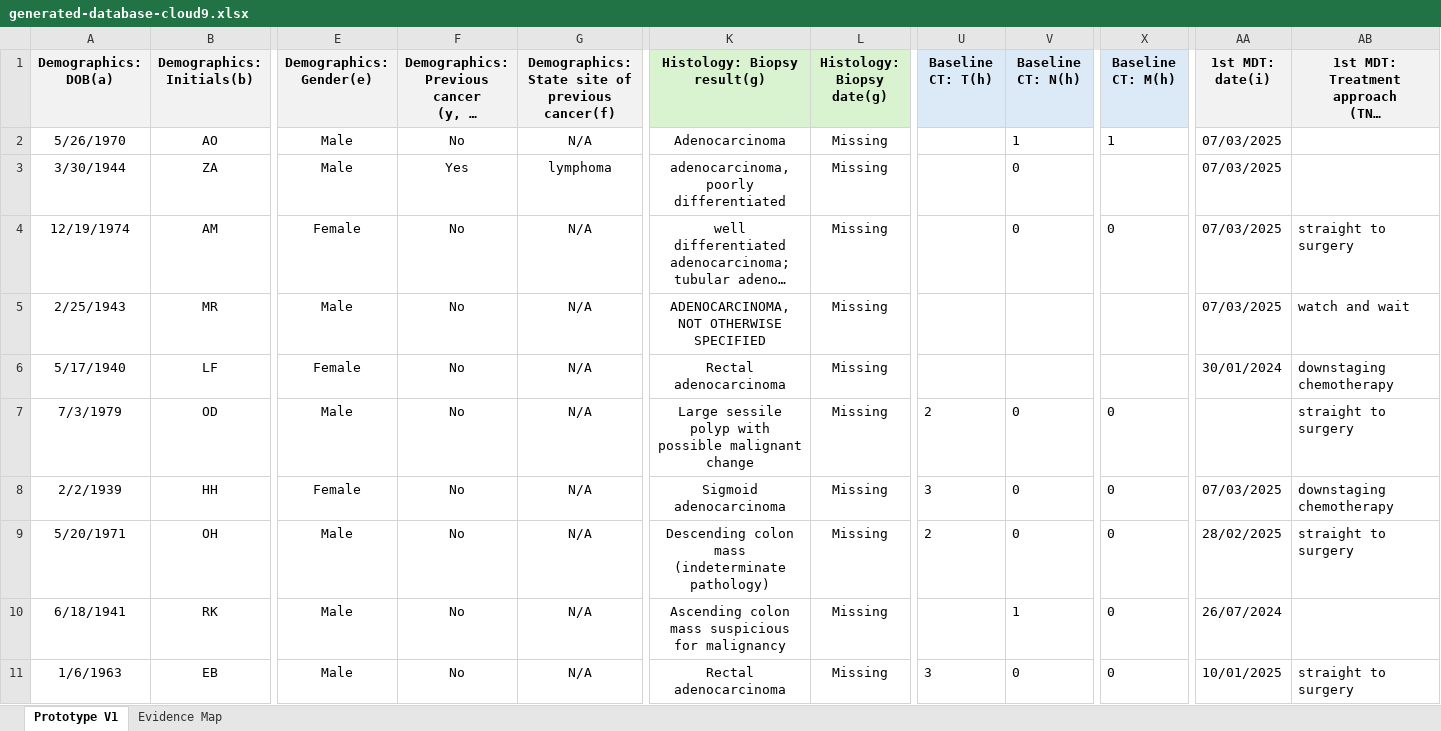
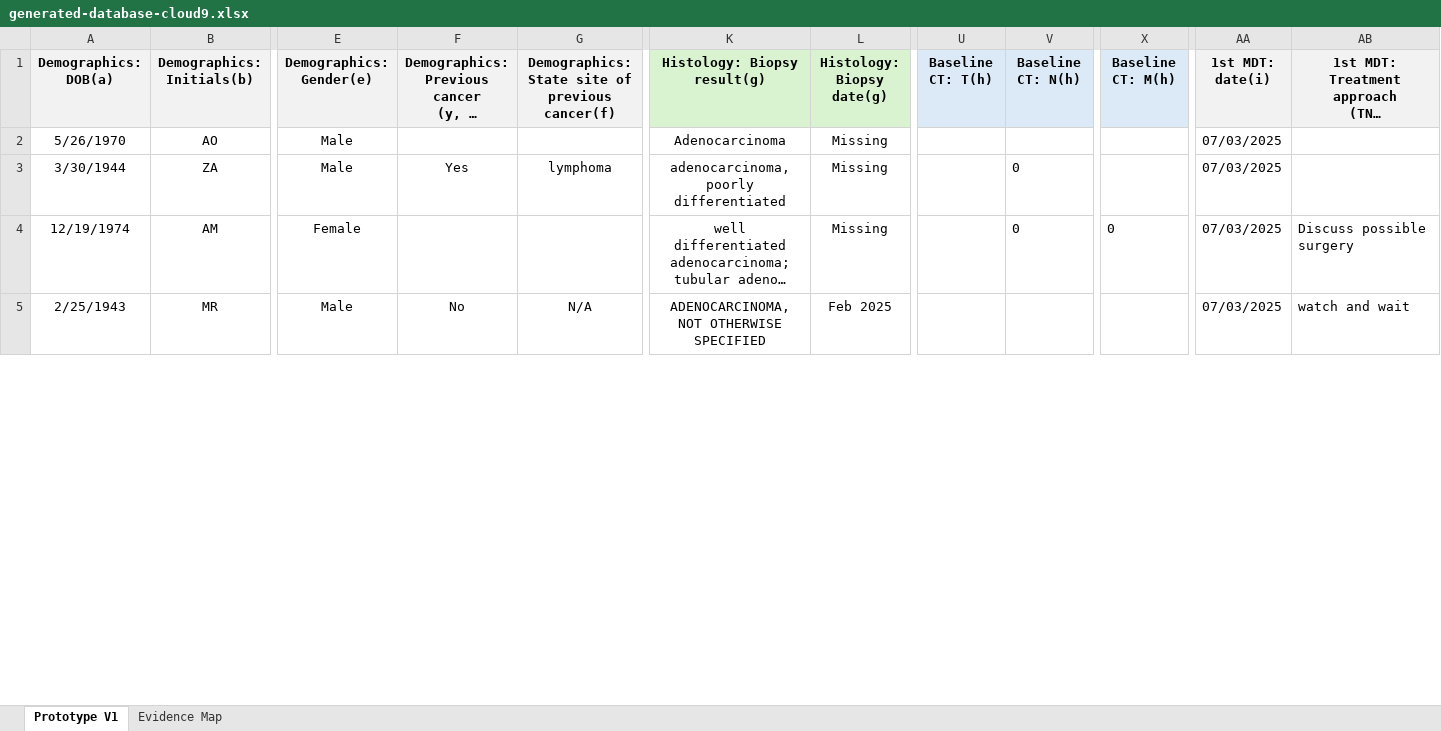
Before and after one commit to ParagE404/Clinical_AI_Hackathon_Team_Cloud9, an Excel workbook: output/generated-database-cloud9.xlsx, sheet Prototype V1, drawn as a sheet; only a part is shown, gaps mark what is left out; long unchanged cells end in …; values as stored, in another font and other column widths than the file's, no borders; rows hold the shown columns only; the diff covers the shown part only; the diff names each change by its address in the sheet, - before the commit and + after, or states it on an @@ line.

```diff
--- a/output/generated-database-cloud9.xlsx (sheet Prototype V1)
+++ b/output/generated-database-cloud9.xlsx (sheet Prototype V1)
-F2: No
+F2: (empty)
-G2: N/A
+G2: (empty)
-V2 (Baseline CT: N(h)): 1
+V2 (Baseline CT: N(h)): (empty)
-X2 (Baseline CT: M(h)): 1
+X2 (Baseline CT: M(h)): (empty)
-F4: No
+F4: (empty)
-G4: N/A
+G4: (empty)
-AB4: straight to surgery
+AB4: Discuss possible surgery
-L5 (Histology: Biopsy date(g)): Missing
+L5 (Histology: Biopsy date(g)): Feb 2025
-row 6: 5/17/1940 | LF | Female | No | N/A | Rectal adenocarcinoma | Missing |  |  |  | 30/01/2024 | downstaging chemotherapy
-row 7: 7/3/1979 | OD | Male | No | N/A | Large sessile polyp with possible malignant change | Missing | 2 | 0 | 0 |  | straight to surgery
-row 8: 2/2/1939 | HH | Female | No | N/A | Sigmoid adenocarcinoma | Missing | 3 | 0 | 0 | 07/03/2025 | downstaging chemotherapy
-row 9: 5/20/1971 | OH | Male | No | N/A | Descending colon mass (indeterminate pathology) | Missing | 2 | 0 | 0 | 28/02/2025 | straight to surgery
-row 10: 6/18/1941 | RK | Male | No | N/A | Ascending colon mass suspicious for malignancy | Missing |  | 1 | 0 | 26/07/2024
-row 11: 1/6/1963 | EB | Male | No | N/A | Rectal adenocarcinoma | Missing | 3 | 0 | 0 | 10/01/2025 | straight to surgery
```
Also changed, not shown: 39 removed rows and 3 edited cells elsewhere in this sheet, sheet Evidence Map, 6 other files.
